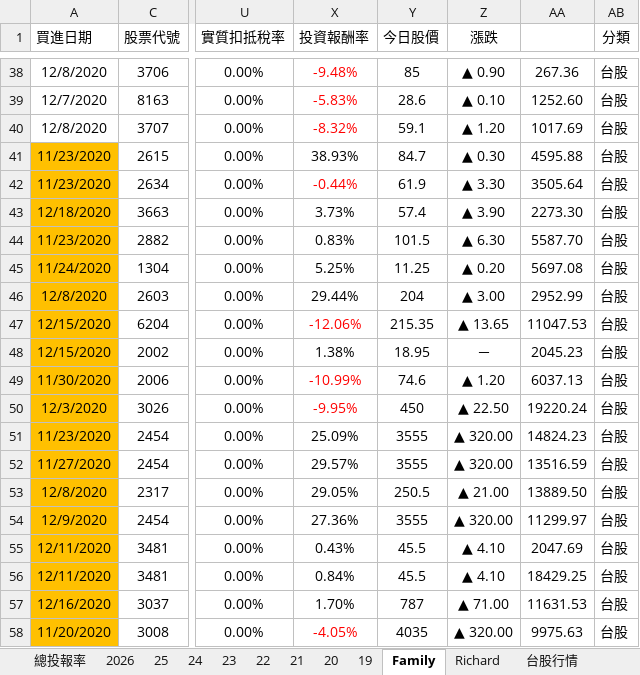
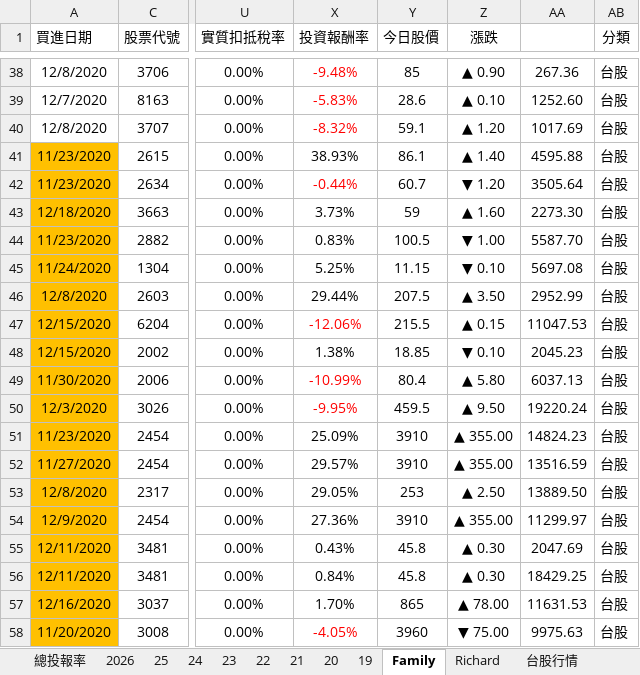
Before and after one commit to even182/richard-personal-hub, an Excel workbook: data/family_data.xlsx, sheet Family, drawn as a sheet; only a part is shown, gaps mark what is left out; values as stored, in another font and other column widths than the file's, no borders; charts and pictures and conditional formats not drawn; the diff covers the shown part only; the diff names each change by its address in the sheet, - before the commit and + after, or states it on an @@ line.

Commit message:
update: family data (2026-08-03)

```diff
--- a/data/family_data.xlsx (sheet Family)
+++ b/data/family_data.xlsx (sheet Family)
-Y41 (今日股價): 84.7
+Y41 (今日股價): 86.1
-Z41 (漲跌): ▲ 0.30
+Z41 (漲跌): ▲ 1.40
-Y42 (今日股價): 61.9
+Y42 (今日股價): 60.7
-Z42 (漲跌): ▲ 3.30
+Z42 (漲跌): ▼ 1.20
-Y43 (今日股價): 57.4
+Y43 (今日股價): 59
-Z43 (漲跌): ▲ 3.90
+Z43 (漲跌): ▲ 1.60
-Y44 (今日股價): 101.5
+Y44 (今日股價): 100.5
-Z44 (漲跌): ▲ 6.30
+Z44 (漲跌): ▼ 1.00
-Y45 (今日股價): 11.25
+Y45 (今日股價): 11.15
-Z45 (漲跌): ▲ 0.20
+Z45 (漲跌): ▼ 0.10
-Y46 (今日股價): 204
+Y46 (今日股價): 207.5
-Z46 (漲跌): ▲ 3.00
+Z46 (漲跌): ▲ 3.50
-Y47 (今日股價): 215.35
+Y47 (今日股價): 215.5
-Z47 (漲跌): ▲ 13.65
+Z47 (漲跌): ▲ 0.15
-Y48 (今日股價): 18.95
+Y48 (今日股價): 18.85
-Z48 (漲跌): －
+Z48 (漲跌): ▼ 0.10
-Y49 (今日股價): 74.6
+Y49 (今日股價): 80.4
-Z49 (漲跌): ▲ 1.20
+Z49 (漲跌): ▲ 5.80
-Y50 (今日股價): 450
+Y50 (今日股價): 459.5
-Z50 (漲跌): ▲ 22.50
+Z50 (漲跌): ▲ 9.50
-Y51:Y52 (今日股價): 3555
+Y51:Y52 (今日股價): 3910
-Z51:Z52 (漲跌): ▲ 320.00
+Z51:Z52 (漲跌): ▲ 355.00
-Y53 (今日股價): 250.5
+Y53 (今日股價): 253
-Z53 (漲跌): ▲ 21.00
+Z53 (漲跌): ▲ 2.50
-Y54 (今日股價): 3555
+Y54 (今日股價): 3910
-Z54 (漲跌): ▲ 320.00
+Z54 (漲跌): ▲ 355.00
-Y55:Y56 (今日股價): 45.5
+Y55:Y56 (今日股價): 45.8
-Z55:Z56 (漲跌): ▲ 4.10
+Z55:Z56 (漲跌): ▲ 0.30
-Y57 (今日股價): 787
+Y57 (今日股價): 865
-Z57 (漲跌): ▲ 71.00
+Z57 (漲跌): ▲ 78.00
-Y58 (今日股價): 4035
+Y58 (今日股價): 3960
-Z58 (漲跌): ▲ 320.00
+Z58 (漲跌): ▼ 75.00
```
Also changed, not shown: 757 edited cells and cell formats elsewhere in this sheet, sheet 台股行情, sheet 2026, sheet Richard, sheet 21, sheet 25, sheet 24, 5 more sheets, hidden cells, charts or pictures.
